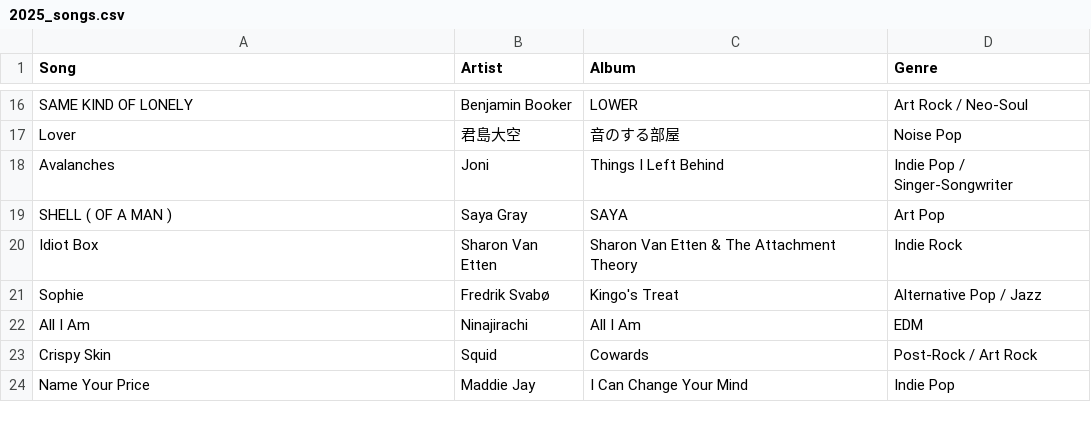
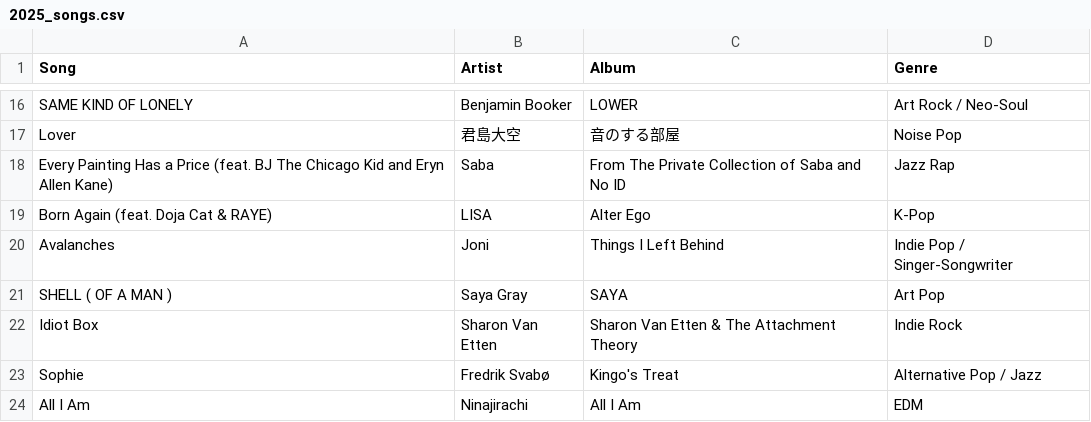
Before and after one commit to albumsfromkyle/albumsfromkyle.github.io, a CSV file: csv/2025_songs.csv, drawn as a sheet; only a part is shown, gaps mark what is left out; the shorter side is filled out with more unchanged rows; the diff names each change by its address in the sheet, - before the commit and + after, or states it on an @@ line.

```diff
--- a/csv/2025_songs.csv
+++ b/csv/2025_songs.csv
+row 18: Every Painting Has a Price (feat. BJ The Chicago Kid and Eryn Allen Kane) | Saba | From The Private Collection of Saba and No ID | Jazz Rap
+row 19: Born Again (feat. Doja Cat & RAYE) | LISA | Alter Ego | K-Pop
```
Also changed, not shown: csv/2025.csv, 10 other files.
